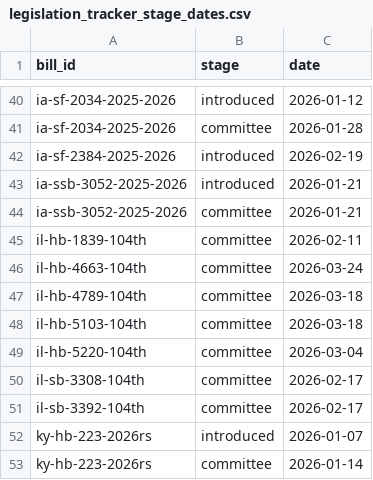
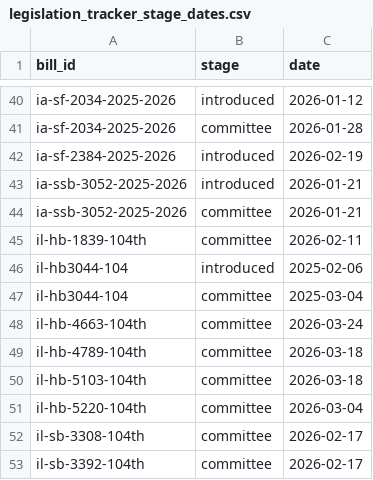
Before and after one commit to av-observatory/av-observatory-web, a CSV file: public/data/legislation_tracker_stage_dates.csv, drawn as a sheet; only a part is shown, gaps mark what is left out; the shorter side is filled out with more unchanged rows; the diff names each change by its address in the sheet, - before the commit and + after, or states it on an @@ line.

Commit message:
Publish verified Illinois HB 3044 in site legislation data and CSV exports

```diff
--- a/public/data/legislation_tracker_stage_dates.csv
+++ b/public/data/legislation_tracker_stage_dates.csv
+row 46: il-hb3044-104 | introduced | 2025-02-06
+row 47: il-hb3044-104 | committee | 2025-03-04
```
